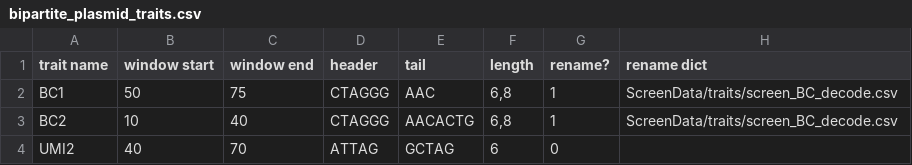
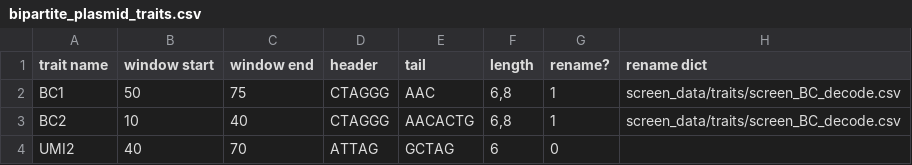
Before and after one commit to afkratz/ChavezCRISPRa, a CSV file: screen_data/traits/bipartite_plasmid_traits.csv, drawn as a sheet.

```diff
--- a/screen_data/traits/bipartite_plasmid_traits.csv
+++ b/screen_data/traits/bipartite_plasmid_traits.csv
@@ -1,4 +1,4 @@
 trait name,window start,window end,header,tail,length,rename?,rename dict
-BC1,50,75,CTAGGG,AAC,"6,8",1,ScreenData/traits/screen_BC_decode.csv
-BC2,10,40,CTAGGG,AACACTG,"6,8",1,ScreenData/traits/screen_BC_decode.csv
+BC1,50,75,CTAGGG,AAC,"6,8",1,screen_data/traits/screen_BC_decode.csv
+BC2,10,40,CTAGGG,AACACTG,"6,8",1,screen_data/traits/screen_BC_decode.csv
 UMI2,40,70,ATTAG,GCTAG,6,0,
```
Also changed, not shown: screen_data/traits/tripartite_plasmid_traits.csv, screen_data/traits/tripartite_sorted_traits.csv, 6 other files.
